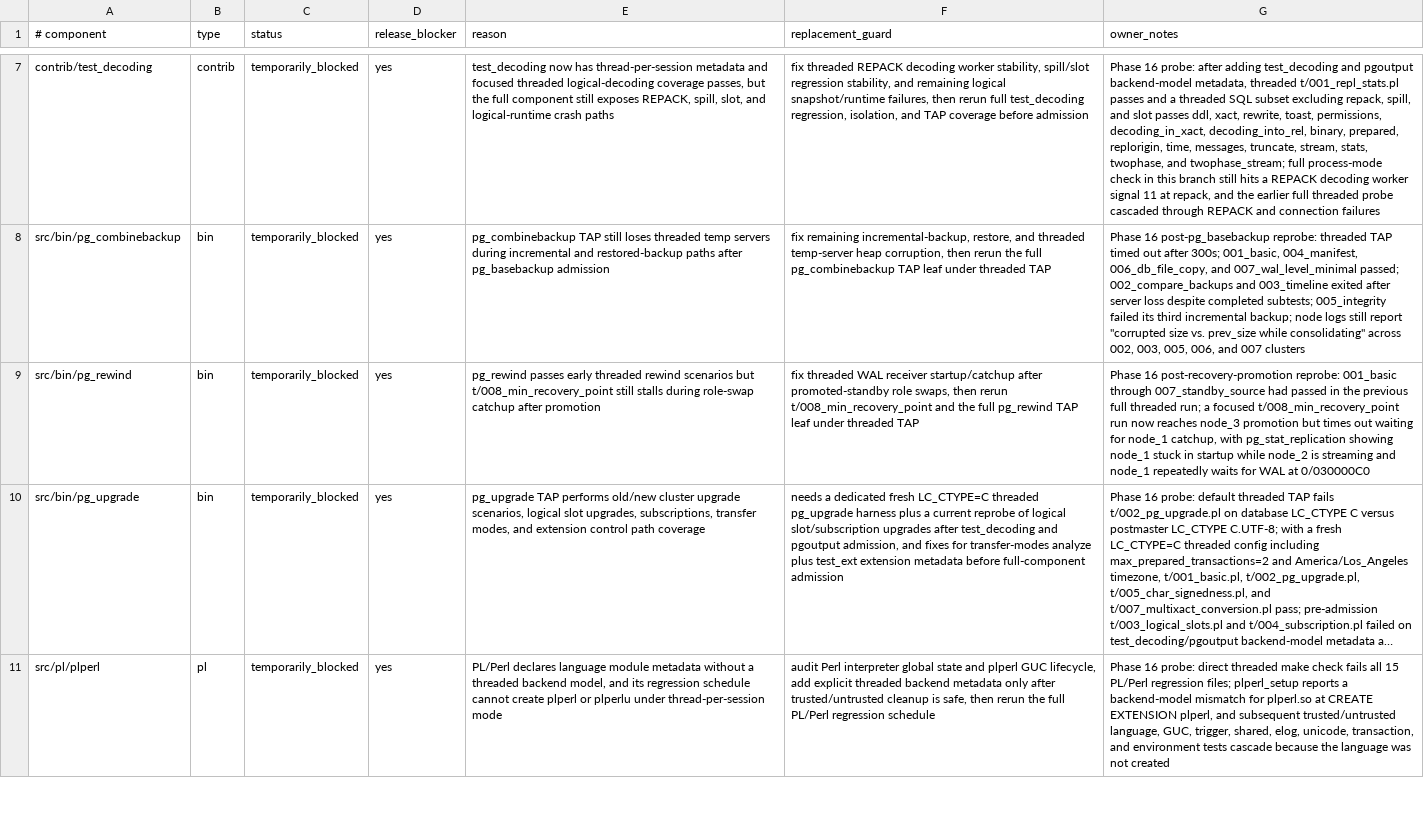
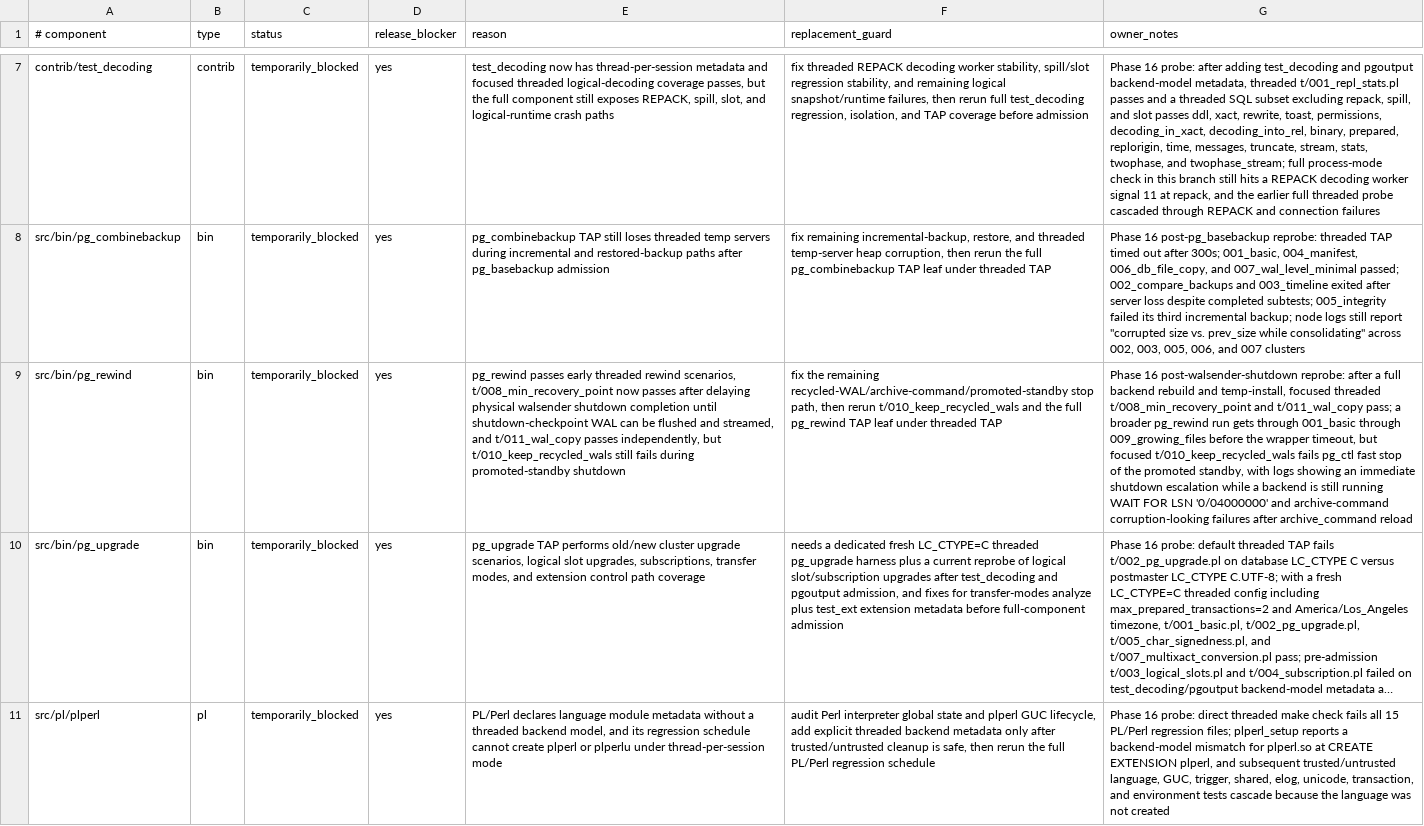
Before and after one commit to samwillis/multithreaded-postgres, a TSV file: plan_docs/MULTITHREADED_PHASE16_EXCLUSIONS.tsv, drawn as a sheet; only a part is shown, gaps mark what is left out; long unchanged cells end in …; the diff names each change by its address in the sheet, - before the commit and + after, or states it on an @@ line.

Commit message:
Fix threaded walsender shutdown checkpoint streaming

```diff
--- a/plan_docs/MULTITHREADED_PHASE16_EXCLUSIONS.tsv
+++ b/plan_docs/MULTITHREADED_PHASE16_EXCLUSIONS.tsv
-E9 (reason): …threaded rewind scenarios but t/008_min_recovery_point still stalls during role-swap catchup after promotion
+E9 (reason): …threaded rewind scenarios, t/008_min_recovery_point now passes after delaying physical walsender shutdown completion until shutdown-checkpoint WAL can be flushed and streamed, and t/011_wal_copy passes independently, but t/010_keep_recycled_wals still fails during promoted-standby shutdown
-F9 (replacement_guard): fix threaded WAL receiver startup/catchup after promoted-standby role swaps, then rerun t/008_min_recovery_point and the…
+F9 (replacement_guard): fix the remaining recycled-WAL/archive-command/promoted-standby stop path, then rerun t/010_keep_recycled_wals and the…
-G9 (owner_notes): Phase 16 post-recovery-promotion reprobe: 001_basic through 007_standby_source had passed in the previous full threaded run; a focused t/008_min_recovery_point run now reaches node_3 promotion but times out waiting for node_1 catchup, with pg_stat_replication showing node_1 stuck in startup while node_2 is streaming and node_1 repeatedly waits for WAL at 0/030000C0
+G9 (owner_notes): Phase 16 post-walsender-shutdown reprobe: after a full backend rebuild and temp-install, focused threaded t/008_min_recovery_point and t/011_wal_copy pass; a broader pg_rewind run gets through 001_basic through 009_growing_files before the wrapper timeout, but focused t/010_keep_recycled_wals fails pg_ctl fast stop of the promoted standby, with logs showing an immediate shutdown escalation while a backend is still running WAIT FOR LSN '0/04000000' and archive-command corruption-looking failures after archive_command reload
```
Also changed, not shown: 2 other files.
